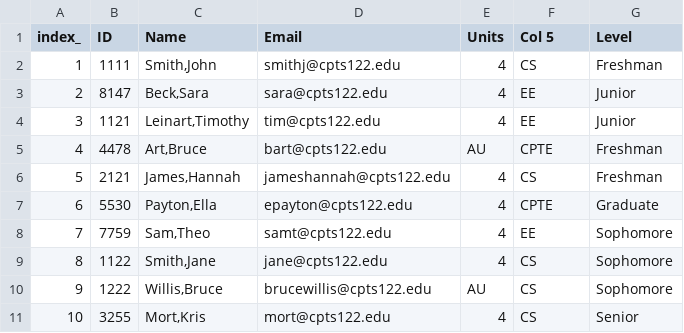
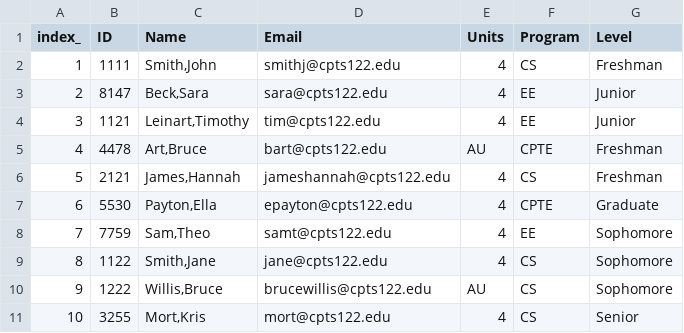
Before and after one commit to swanzeyb/Cpts122, a CSV file: PA7/PA7/master.csv, drawn as a sheet.

```diff
--- a/PA7/PA7/master.csv
+++ b/PA7/PA7/master.csv
@@ -1,2 +1,2 @@
-index_,ID,Name,Email,Units,Col 5,Level
+index_,ID,Name,Email,Units,Program,Level
 1,1111,"Smith,John",smithj@cpts122.edu,4,CS,Freshman
```
Also changed, not shown: PA7/PA7/classList.csv, 3 other files.
